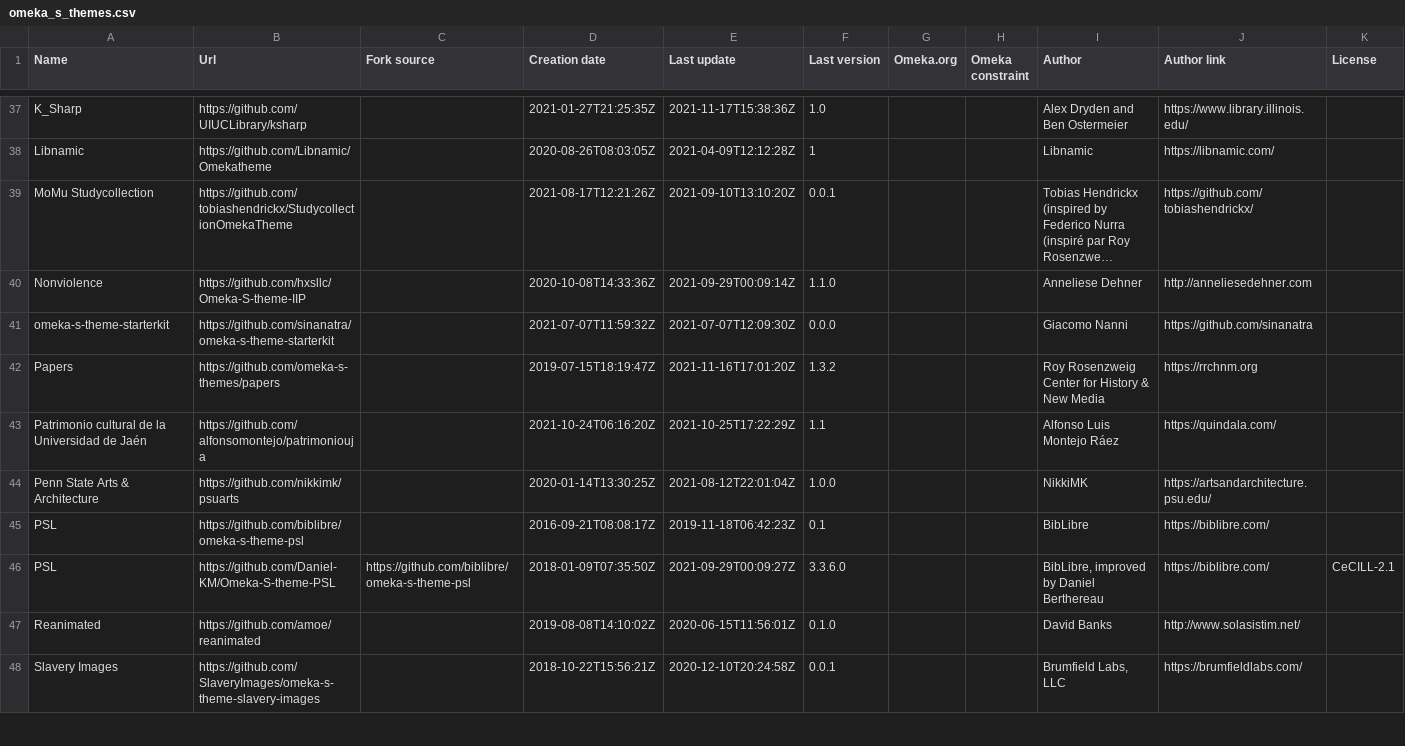
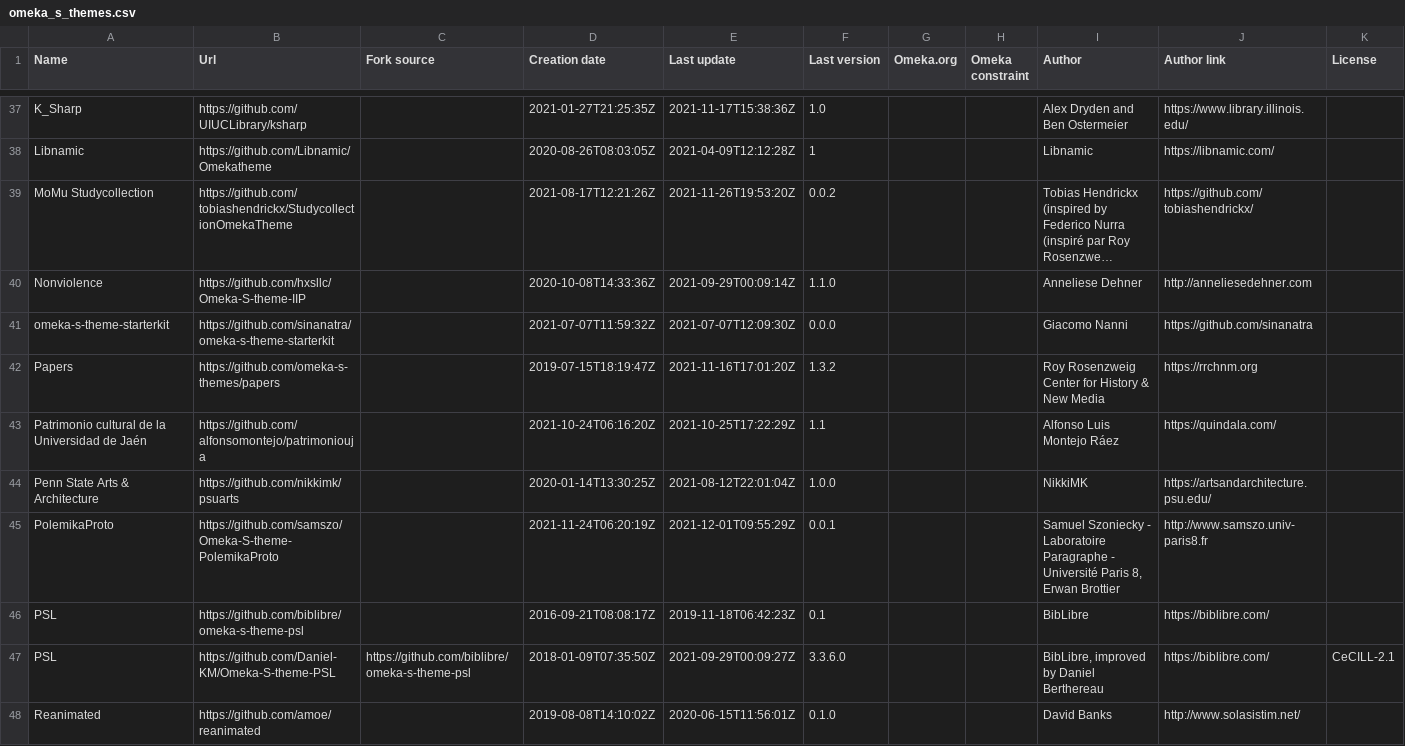
Before and after one commit to Daniel-KM/UpgradeToOmekaS, a CSV file: _data/omeka_s_themes.csv, drawn as a sheet; only a part is shown, gaps mark what is left out; the shorter side is filled out with more unchanged rows; long unchanged cells end in …; rows hold the shown columns only; the diff names each change by its address in the sheet, - before the commit and + after, or states it on an @@ line.

Commit message:
Updated lists.

```diff
--- a/_data/omeka_s_themes.csv
+++ b/_data/omeka_s_themes.csv
-E39 (Last update): 2021-09-10T13:10:20Z
+E39 (Last update): 2021-11-26T19:53:20Z
-F39 (Last version): 0.0.1
+F39 (Last version): 0.0.2
+row 45: PolemikaProto | https://github.com/samszo/Omeka-S-theme-PolemikaProto |  | 2021-11-24T06:20:19Z | 2021-12-01T09:55:29Z | 0.0.1 |  |  | Samuel Szoniecky - Laboratoire Paragraphe - Université Paris 8, Erwan Brottier | http://www.samszo.univ-paris8.fr
```
Also changed, not shown: _data/omeka_plugins.csv, _data/omeka_s_modules.csv, 1 other file.
